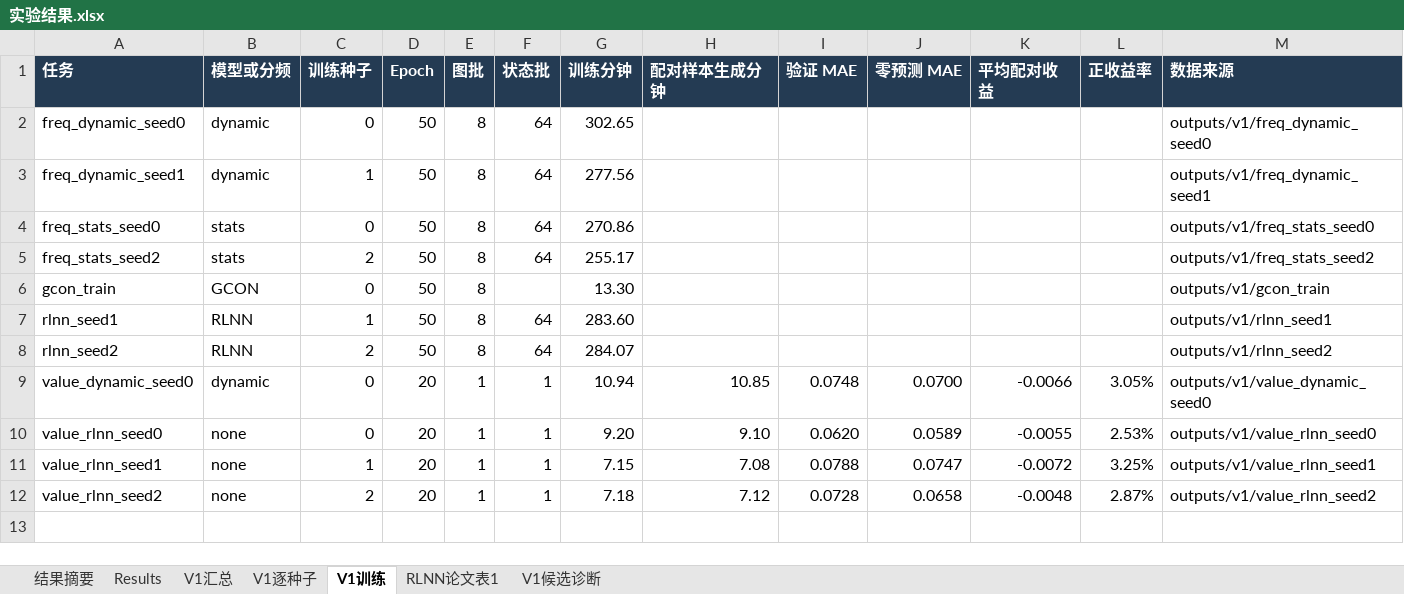
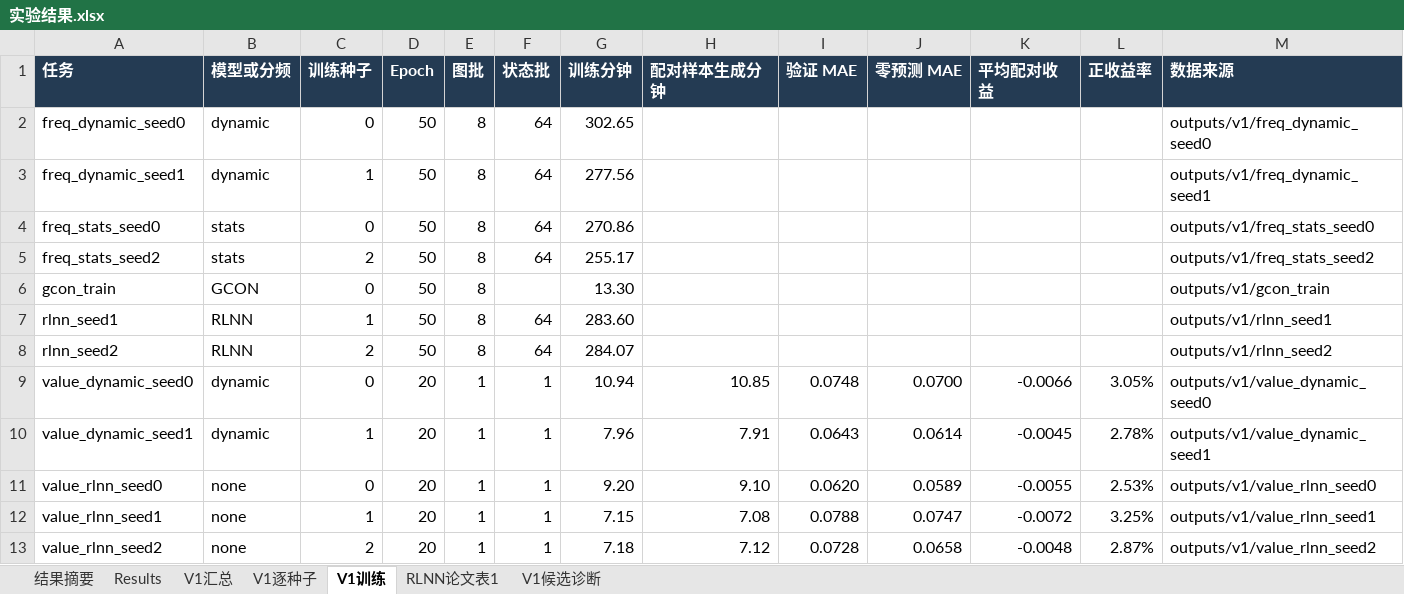
Before and after one commit to YuqiWang-code/RLNN_lab, an Excel workbook: docs/实验结果.xlsx, sheet V1训练, drawn as a sheet; values as stored, in another font and other column widths than the file's, no borders; the diff names each change by its address in the sheet, - before the commit and + after, or states it on an @@ line.

```diff
--- a/docs/实验结果.xlsx (sheet V1训练)
+++ b/docs/实验结果.xlsx (sheet V1训练)
+row 10: value_dynamic_seed1 | dynamic | 1 | 20 | 1 | 1 | 7.96 | 7.91 | 0.0643 | 0.0614 | -0.0045 | 2.78% | outputs/v1/value_dynamic_seed1
```
Also changed, not shown: 2 other files.
